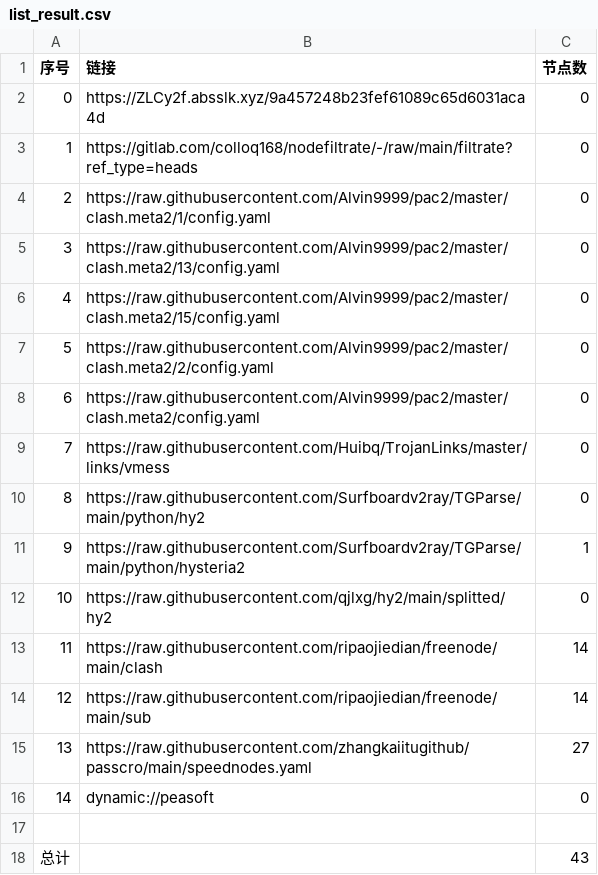
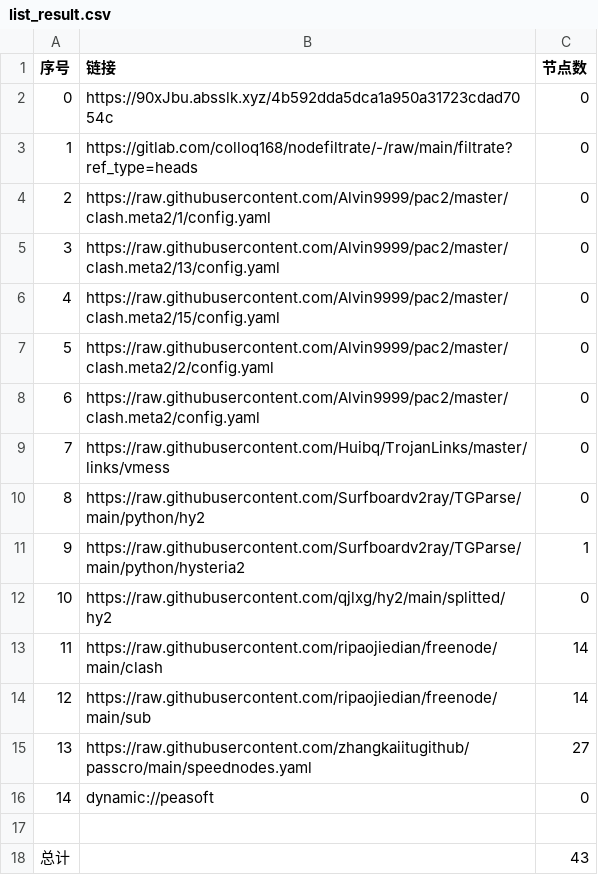
Before and after one commit to xiao33521/AutoMergePublicNodes33521, a CSV file: list_result.csv, drawn as a sheet.

```diff
--- a/list_result.csv
+++ b/list_result.csv
@@ -1,3 +1,3 @@
 序号,链接,节点数
-0,https://ZLCy2f.absslk.xyz/9a457248b23fef61089c65d6031aca4d,0
+0,https://90xJbu.absslk.xyz/4b592dda5dca1a950a31723cdad7054c,0
 1,https://gitlab.com/colloq168/nodefiltrate/-/raw/main/filtrate?ref_type=heads,0
```
Also changed, not shown: 3 other files.
